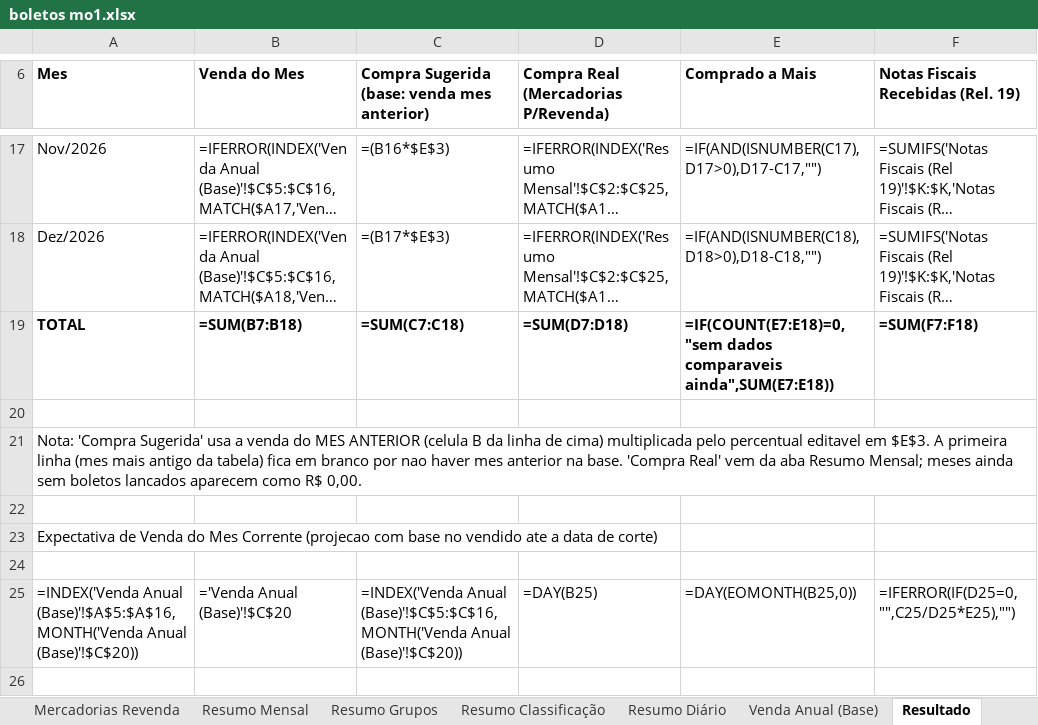
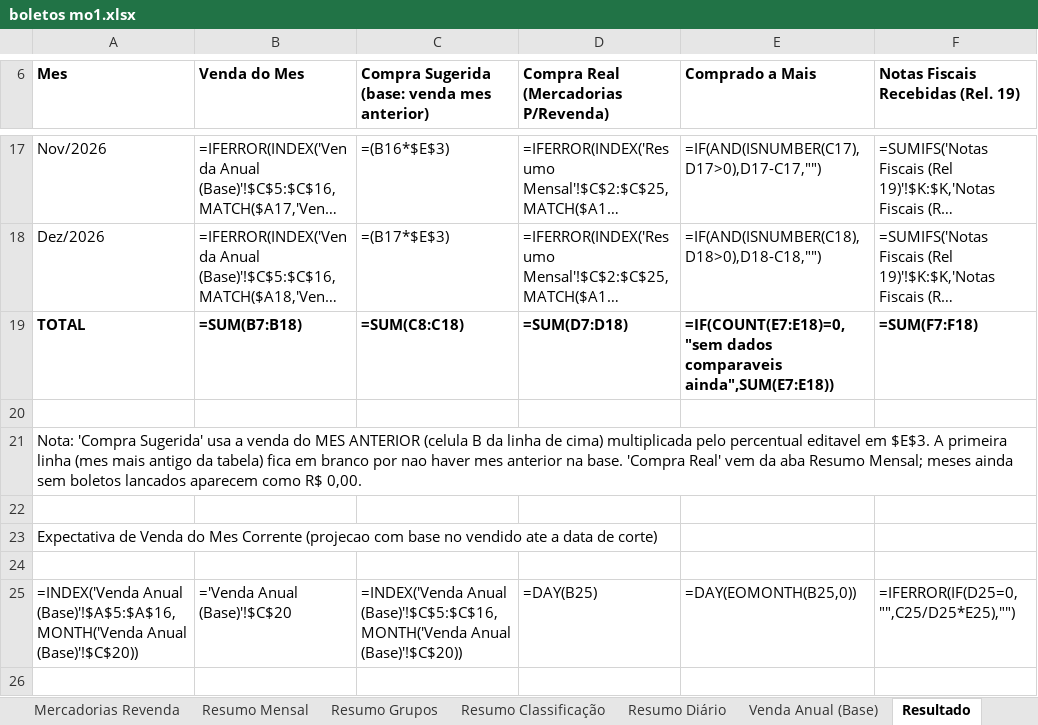
Before and after one commit to neilianesilva2408-collab/boletos---mercadinho, an Excel workbook: boletos mo1.xlsx, sheet Resultado, drawn as a sheet; only a part is shown, gaps mark what is left out; long unchanged cells end in …; values as stored, in another font and other column widths than the file's, no borders; formulas are shown in place of their values; the diff names each change by its address in the sheet, - before the commit and + after, or states it on an @@ line.

Commit message:
Fix: Resultado estendido até Dez/2026

```diff
--- a/boletos mo1.xlsx (sheet Resultado)
+++ b/boletos mo1.xlsx (sheet Resultado)
-C19: =SUM(C7:C18)
+C19: =SUM(C8:C18)
```
Also changed, not shown: boletos mo2.xlsx, 1 other file.
